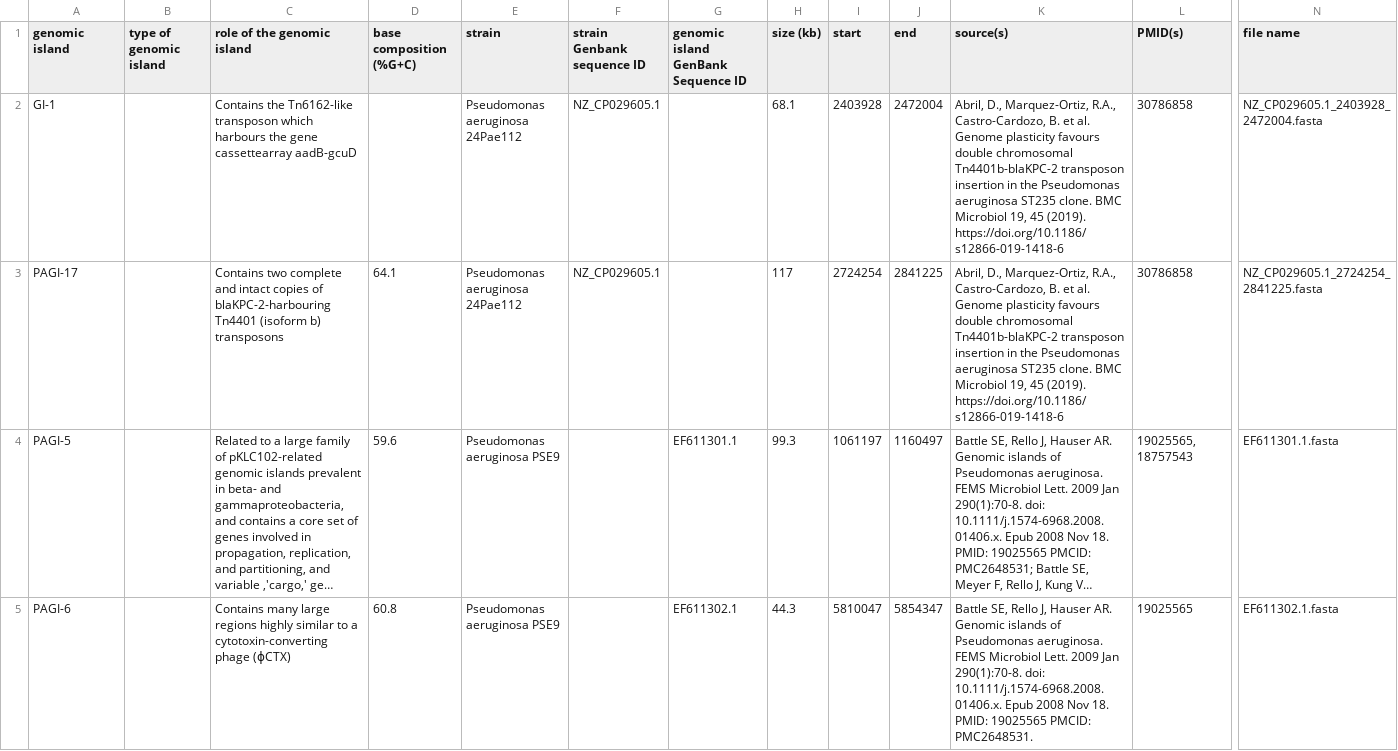
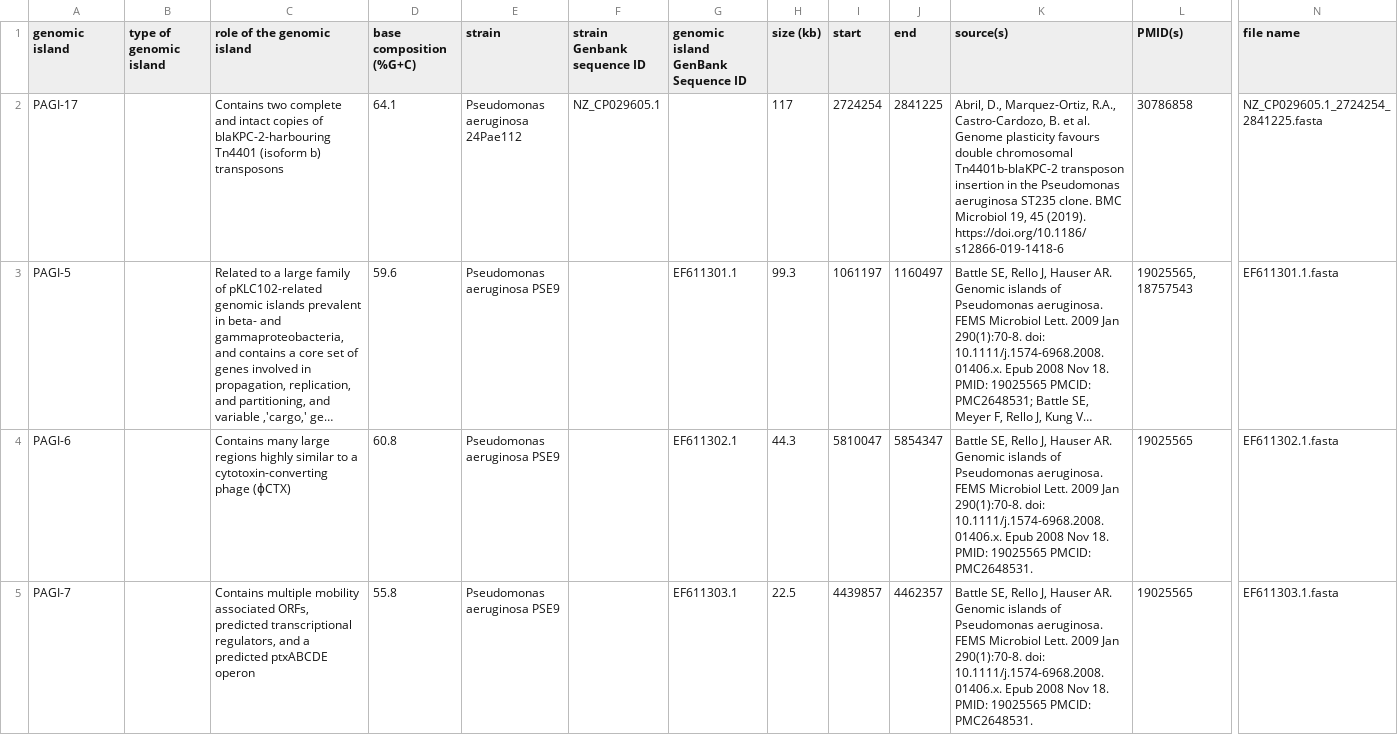
Before and after one commit to brinkmanlab/curated_GIs, a CSV file: GIs.csv, drawn as a sheet; only a part is shown, gaps mark what is left out; the shorter side is filled out with more unchanged rows; long unchanged cells end in …; removed rows and columns are numbered as before the commit, all else as after; rows hold the shown columns only; the diff covers the shown part only; the diff names each change by its address in the sheet, - before the commit and + after, or states it on an @@ line.

Commit message:
Update GIs.csv

```diff
--- a/GIs.csv
+++ b/GIs.csv
-row 2: GI-1 |  | Contains the Tn6162-like transposon which harbours the gene cassettearray aadB-gcuD |  | Pseudomonas aeruginosa 24Pae112 | NZ_CP029605.1 |  | 68.1 | 2403928 | 2472004 | Abril, D., Marquez-Ortiz, R.A., Castro-Cardozo, B. et al. Genome plasticity favours double chromosomal Tn4401b-blaKPC-2 transposon insertion in the Pseudomonas aeruginosa ST235 clone. BMC Microbiol 19, 45 (2019). https://doi.org/10.1186/s12866-019-1418-6 | 30786858 | NZ_CP029605.1_2403928_2472004.fasta
```
Also changed, not shown: 1 added row elsewhere in this file.
